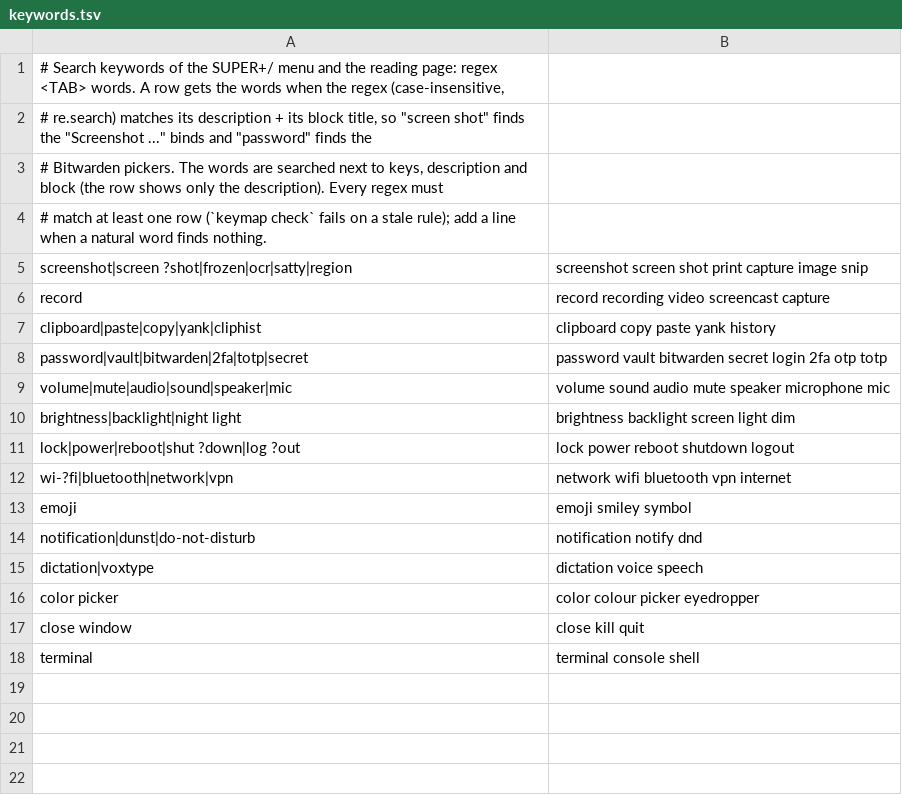
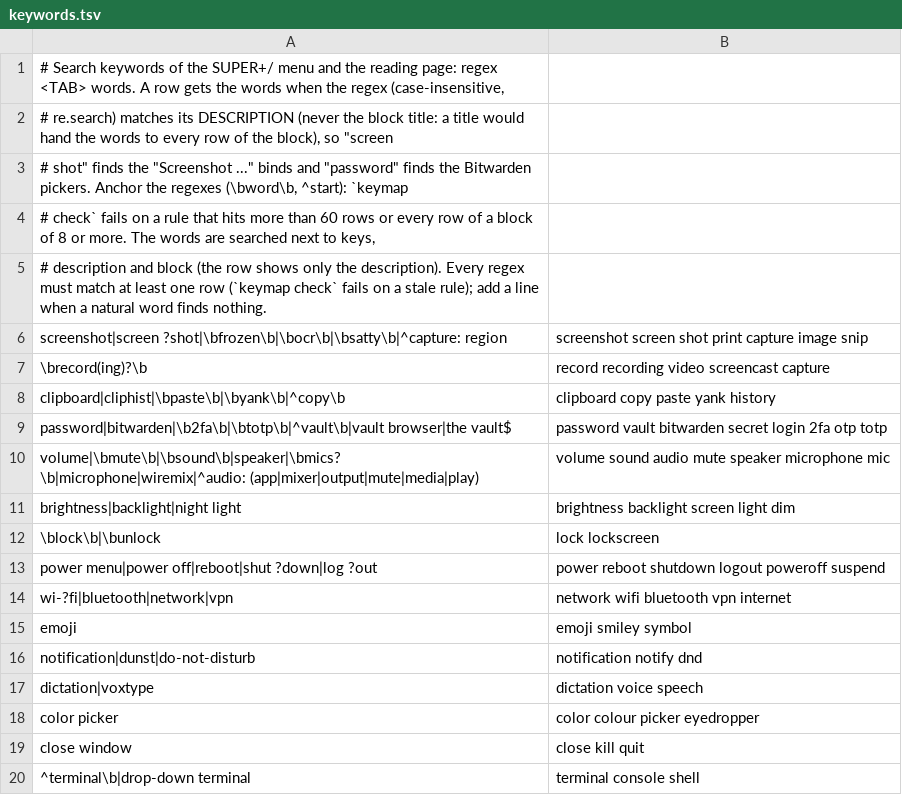
Before and after one commit to brizzinck/dotfiles, a TSV file: .config/keymap/keywords.tsv, drawn as a sheet.

```diff
--- a/.config/keymap/keywords.tsv
+++ b/.config/keymap/keywords.tsv
@@ -1,12 +1,14 @@
 # Search keywords of the SUPER+/ menu and the reading page: regex <TAB> words. A row gets the words when the regex (case-insensitive,
-# re.search) matches its description + its block title, so "screen shot" finds the "Screenshot ..." binds and "password" finds the
-# Bitwarden pickers. The words are searched next to keys, description and block (the row shows only the description). Every regex must
-# match at least one row (`keymap check` fails on a stale rule); add a line when a natural word finds nothing.
-screenshot|screen ?shot|frozen|ocr|satty|region	screenshot screen shot print capture image snip
-record	record recording video screencast capture
-clipboard|paste|copy|yank|cliphist	clipboard copy paste yank history
-password|vault|bitwarden|2fa|totp|secret	password vault bitwarden secret login 2fa otp totp
-volume|mute|audio|sound|speaker|mic	volume sound audio mute speaker microphone mic
+# re.search) matches its DESCRIPTION (never the block title: a title would hand the words to every row of the block), so "screen
+# shot" finds the "Screenshot ..." binds and "password" finds the Bitwarden pickers. Anchor the regexes (\bword\b, ^start): `keymap
+# check` fails on a rule that hits more than 60 rows or every row of a block of 8 or more. The words are searched next to keys,
+# description and block (the row shows only the description). Every regex must match at least one row (`keymap check` fails on a stale rule); add a line when a natural word finds nothing.
+screenshot|screen ?shot|\bfrozen\b|\bocr\b|\bsatty\b|^capture: region	screenshot screen shot print capture image snip
+\brecord(ing)?\b	record recording video screencast capture
+clipboard|cliphist|\bpaste\b|\byank\b|^copy\b	clipboard copy paste yank history
+password|bitwarden|\b2fa\b|\btotp\b|^vault\b|vault browser|the vault$	password vault bitwarden secret login 2fa otp totp
+volume|\bmute\b|\bsound\b|speaker|\bmics?\b|microphone|wiremix|^audio: (app|mixer|output|mute|media|play)	volume sound audio mute speaker microphone mic
 brightness|backlight|night light	brightness backlight screen light dim
-lock|power|reboot|shut ?down|log ?out	lock power reboot shutdown logout
+\block\b|\bunlock	lock lockscreen
+power menu|power off|reboot|shut ?down|log ?out	power reboot shutdown logout poweroff suspend
 wi-?fi|bluetooth|network|vpn	network wifi bluetooth vpn internet
@@ -17,2 +19,2 @@ color picker	color colour picker eyedropper
 close window	close kill quit
-terminal	terminal console shell
+^terminal\b|drop-down terminal	terminal console shell
```
Also changed, not shown: 3 other files.
